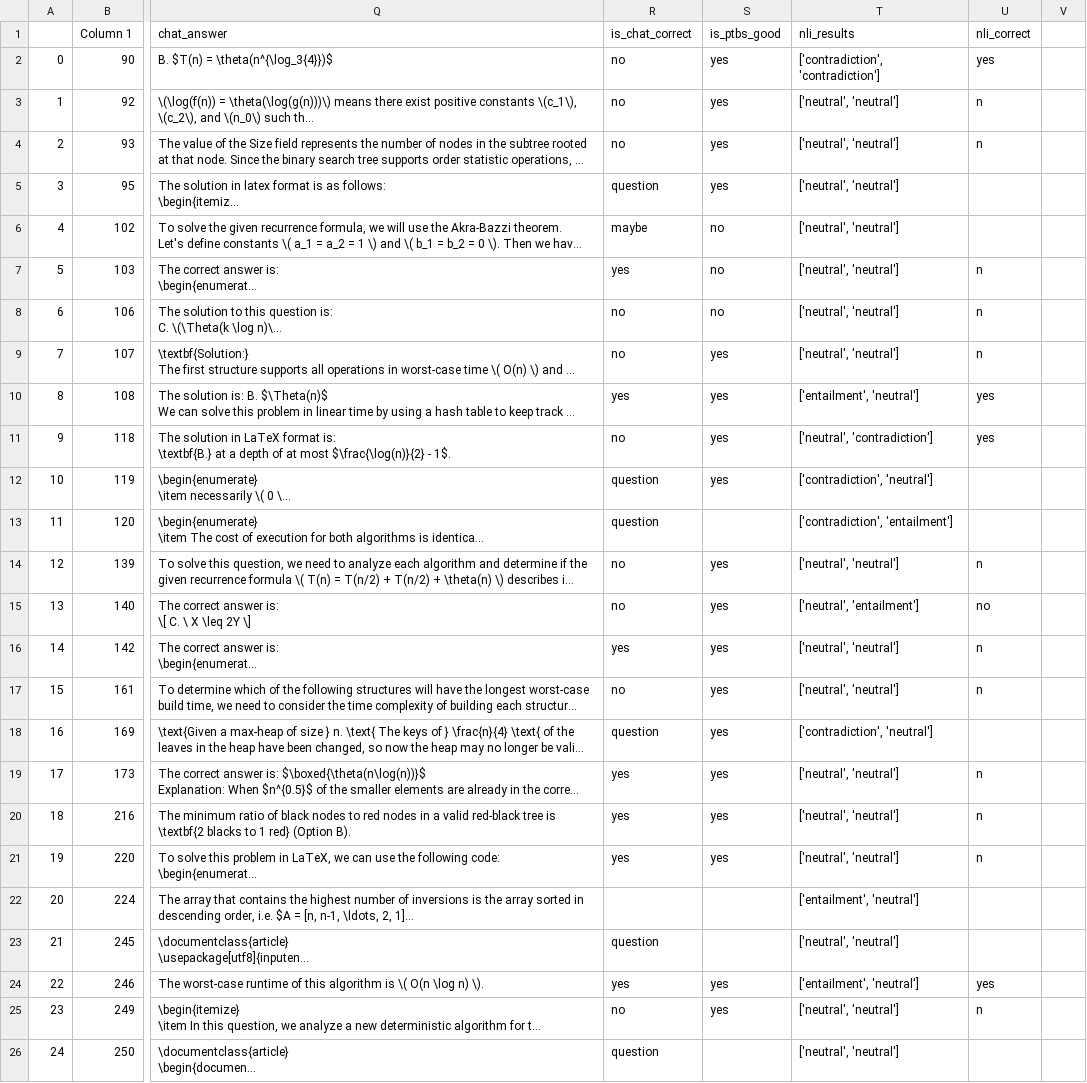
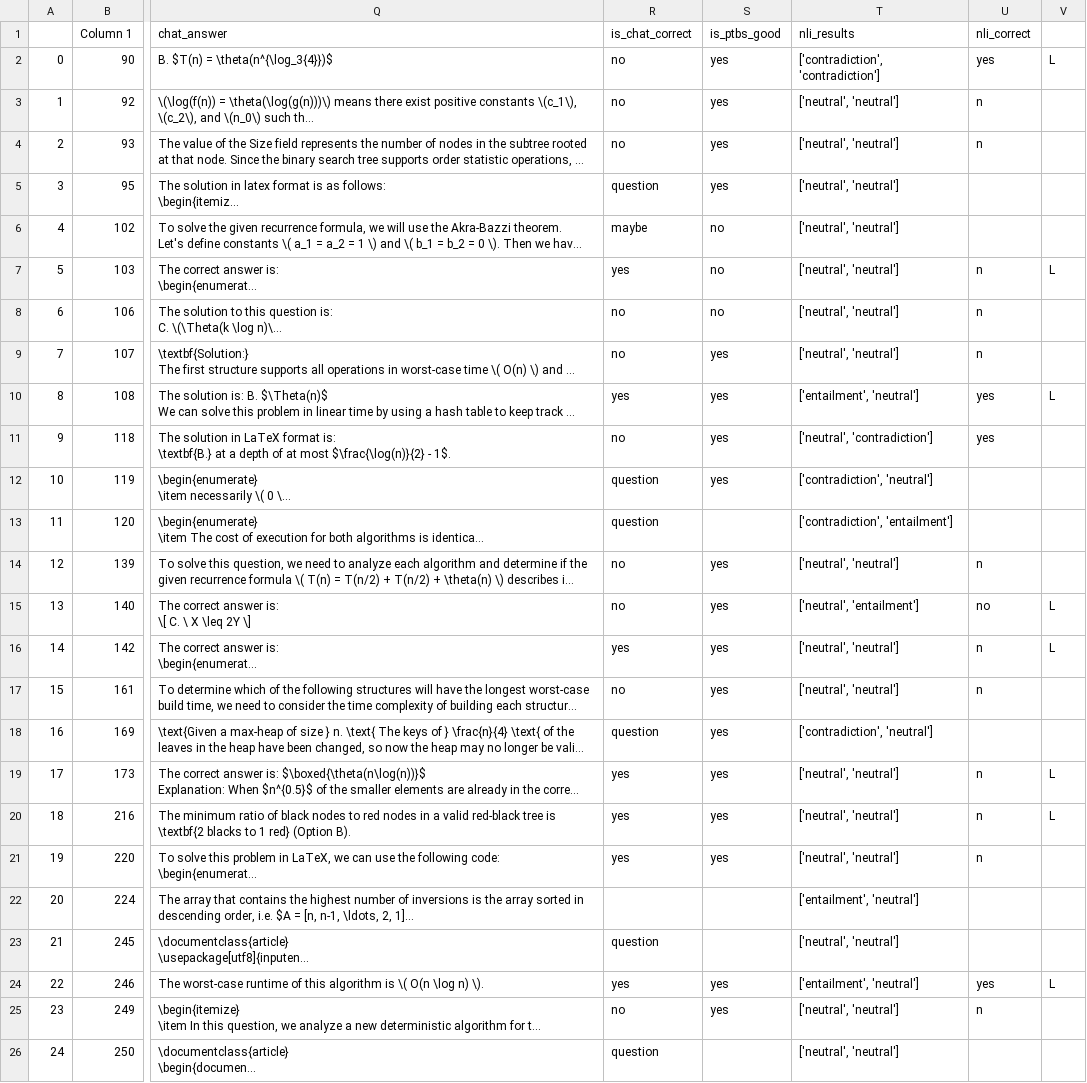
Before and after one commit to HilaBarkan6/LLM_education, a CSV file: results/big_data_deberta_output.csv, drawn as a sheet; only a part is shown, gaps mark what is left out; long unchanged cells end in …; the diff covers the shown part only; the diff names each change by its address in the sheet, - before the commit and + after, or states it on an @@ line.

Commit message:
checked maybe questions and added no solution questions

```diff
--- a/results/big_data_deberta_output.csv
+++ b/results/big_data_deberta_output.csv
-V2: (empty)
+V2: L
-V7: (empty)
+V7: L
-V10: (empty)
+V10: L
-V15:V16: (empty)
+V15:V16: L
-V19:V20: (empty)
+V19:V20: L
-V24: (empty)
+V24: L
```
Also changed, not shown: 5 edited cells elsewhere in this file, 4 other files.
